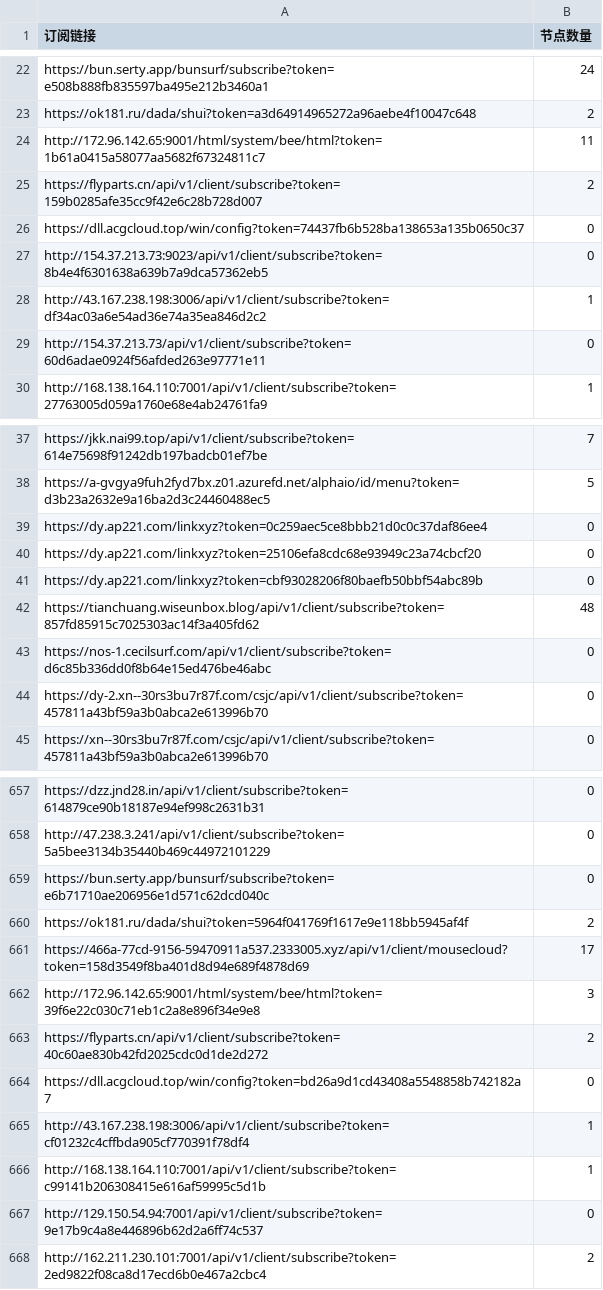
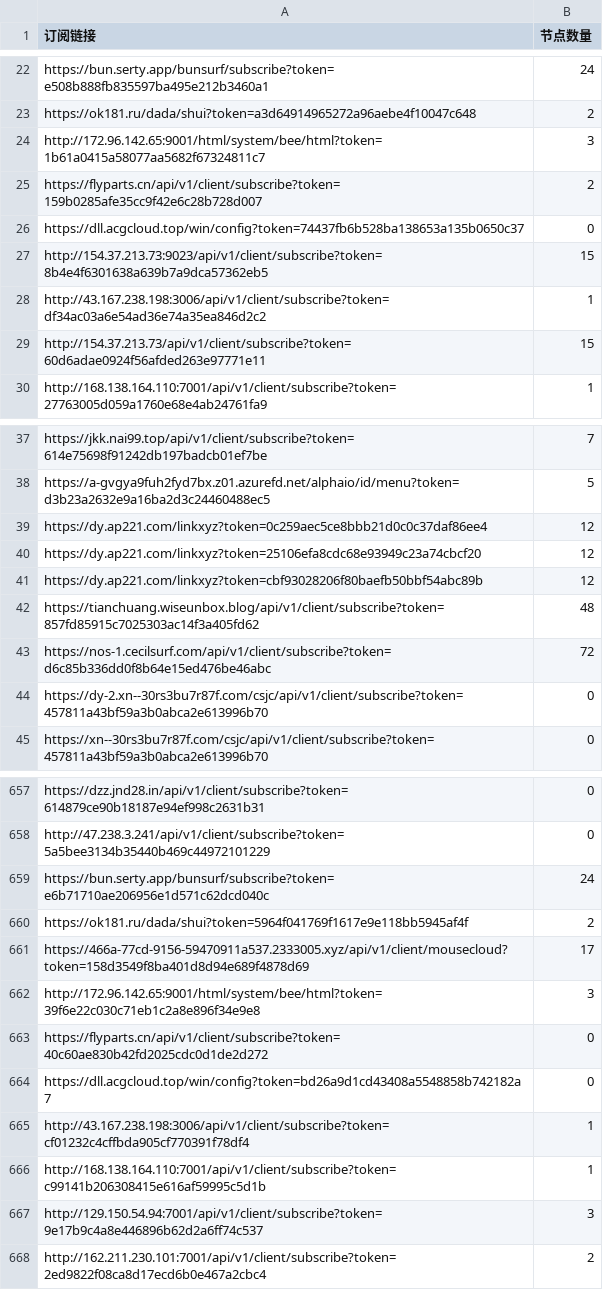
Before and after one commit to qjlxg/des, a CSV file: sub_parser.csv, drawn as a sheet; only a part is shown, gaps mark what is left out; the diff covers the shown part only.

```diff
--- a/sub_parser.csv
+++ b/sub_parser.csv
@@ -23,8 +23,8 @@ https://bun.serty.app/bunsurf/subscribe?token=e508b888fb835597ba495e212b3460a1,2
 https://ok181.ru/dada/shui?token=a3d64914965272a96aebe4f10047c648,2
-http://172.96.142.65:9001/html/system/bee/html?token=1b61a0415a58077aa5682f67324811c7,11
+http://172.96.142.65:9001/html/system/bee/html?token=1b61a0415a58077aa5682f67324811c7,3
 https://flyparts.cn/api/v1/client/subscribe?token=159b0285afe35cc9f42e6c28b728d007,2
 https://dll.acgcloud.top/win/config?token=74437fb6b528ba138653a135b0650c37,0
-http://154.37.213.73:9023/api/v1/client/subscribe?token=8b4e4f6301638a639b7a9dca57362eb5,0
+http://154.37.213.73:9023/api/v1/client/subscribe?token=8b4e4f6301638a639b7a9dca57362eb5,15
 http://43.167.238.198:3006/api/v1/client/subscribe?token=df34ac03a6e54ad36e74a35ea846d2c2,1
-http://154.37.213.73/api/v1/client/subscribe?token=60d6adae0924f56afded263e97771e11,0
+http://154.37.213.73/api/v1/client/subscribe?token=60d6adae0924f56afded263e97771e11,15
 http://168.138.164.110:7001/api/v1/client/subscribe?token=27763005d059a1760e68e4ab24761fa9,1
@@ -38,7 +38,7 @@ https://jkk.nai99.top/api/v1/client/subscribe?token=614e75698f91242db197badcb01e
 https://a-gvgya9fuh2fyd7bx.z01.azurefd.net/alphaio/id/menu?token=d3b23a2632e9a16ba2d3c24460488ec5,5
-https://dy.ap221.com/linkxyz?token=0c259aec5ce8bbb21d0c0c37daf86ee4,0
-https://dy.ap221.com/linkxyz?token=25106efa8cdc68e93949c23a74cbcf20,0
-https://dy.ap221.com/linkxyz?token=cbf93028206f80baefb50bbf54abc89b,0
+https://dy.ap221.com/linkxyz?token=0c259aec5ce8bbb21d0c0c37daf86ee4,12
+https://dy.ap221.com/linkxyz?token=25106efa8cdc68e93949c23a74cbcf20,12
+https://dy.ap221.com/linkxyz?token=cbf93028206f80baefb50bbf54abc89b,12
 https://tianchuang.wiseunbox.blog/api/v1/client/subscribe?token=857fd85915c7025303ac14f3a405fd62,48
-https://nos-1.cecilsurf.com/api/v1/client/subscribe?token=d6c85b336dd0f8b64e15ed476be46abc,0
+https://nos-1.cecilsurf.com/api/v1/client/subscribe?token=d6c85b336dd0f8b64e15ed476be46abc,72
 https://dy-2.xn--30rs3bu7r87f.com/csjc/api/v1/client/subscribe?token=457811a43bf59a3b0abca2e613996b70,0
@@ -658,3 +658,3 @@ https://dzz.jnd28.in/api/v1/client/subscribe?token=614879ce90b18187e94ef998c2631
 http://47.238.3.241/api/v1/client/subscribe?token=5a5bee3134b35440b469c44972101229,0
-https://bun.serty.app/bunsurf/subscribe?token=e6b71710ae206956e1d571c62dcd040c,0
+https://bun.serty.app/bunsurf/subscribe?token=e6b71710ae206956e1d571c62dcd040c,24
 https://ok181.ru/dada/shui?token=5964f041769f1617e9e118bb5945af4f,2
@@ -662,3 +662,3 @@ https://466a-77cd-9156-59470911a537.2333005.xyz/api/v1/client/mousecloud?token=1
 http://172.96.142.65:9001/html/system/bee/html?token=39f6e22c030c71eb1c2a8e896f34e9e8,3
-https://flyparts.cn/api/v1/client/subscribe?token=40c60ae830b42fd2025cdc0d1de2d272,2
+https://flyparts.cn/api/v1/client/subscribe?token=40c60ae830b42fd2025cdc0d1de2d272,0
 https://dll.acgcloud.top/win/config?token=bd26a9d1cd43408a5548858b742182a7,0
@@ -666,3 +666,3 @@ http://43.167.238.198:3006/api/v1/client/subscribe?token=cf01232c4cffbda905cf770
 http://168.138.164.110:7001/api/v1/client/subscribe?token=c99141b206308415e616af59995c5d1b,1
-http://129.150.54.94:7001/api/v1/client/subscribe?token=9e17b9c4a8e446896b62d2a6ff74c537,0
+http://129.150.54.94:7001/api/v1/client/subscribe?token=9e17b9c4a8e446896b62d2a6ff74c537,3
 http://162.211.230.101:7001/api/v1/client/subscribe?token=2ed9822f08ca8d17ecd6b0e467a2cbc4,2
```
Also changed, not shown: 16 edited cells elsewhere in this file, 3 other files.
